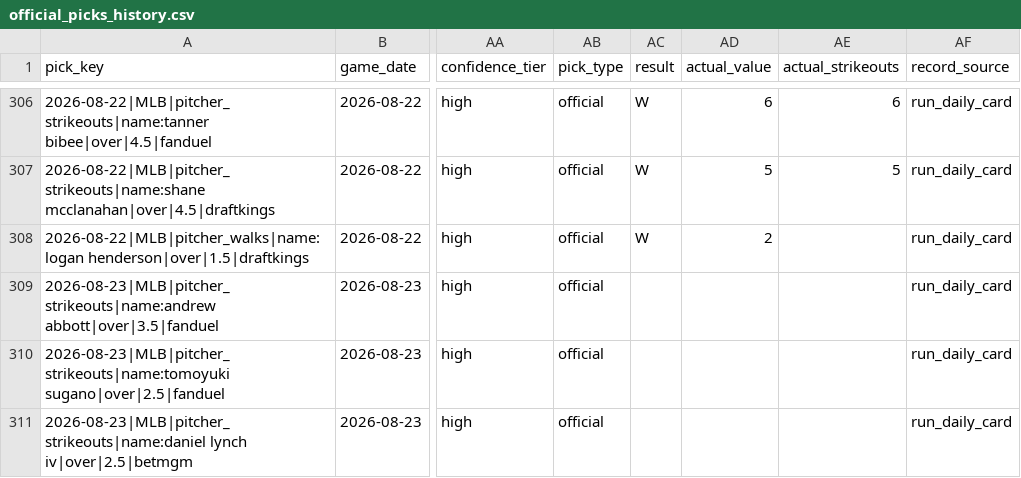
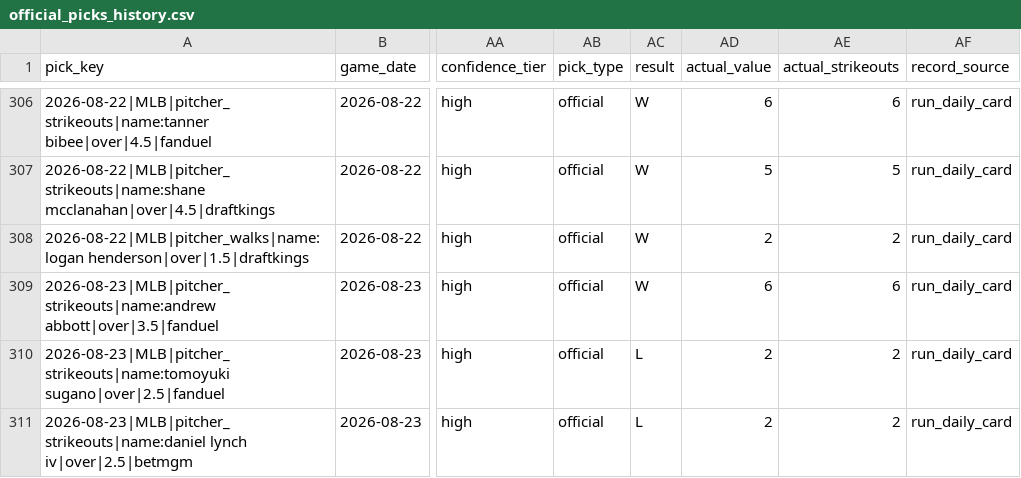
Before and after one commit to Ethrogo/proGramble, a CSV file: MLB/data/tracking/official_picks_history.csv, drawn as a sheet; only a part is shown, gaps mark what is left out; the diff names each change by its address in the sheet, - before the commit and + after, or states it on an @@ line.

```diff
--- a/MLB/data/tracking/official_picks_history.csv
+++ b/MLB/data/tracking/official_picks_history.csv
-AE308 (actual_strikeouts): (empty)
+AE308 (actual_strikeouts): 2
-AC309 (result): (empty)
+AC309 (result): W
-AD309 (actual_value): (empty)
+AD309 (actual_value): 6
-AE309 (actual_strikeouts): (empty)
+AE309 (actual_strikeouts): 6
-AC310:AC311 (result): (empty)
+AC310:AC311 (result): L
-AD310:AD311 (actual_value): (empty)
+AD310:AD311 (actual_value): 2
-AE310:AE311 (actual_strikeouts): (empty)
+AE310:AE311 (actual_strikeouts): 2
```
Also changed, not shown: MLB/data/tracking/official_picks_profit_by_book.csv, MLB/data/tracking/official_picks_profit_report.csv, 10 other files.
